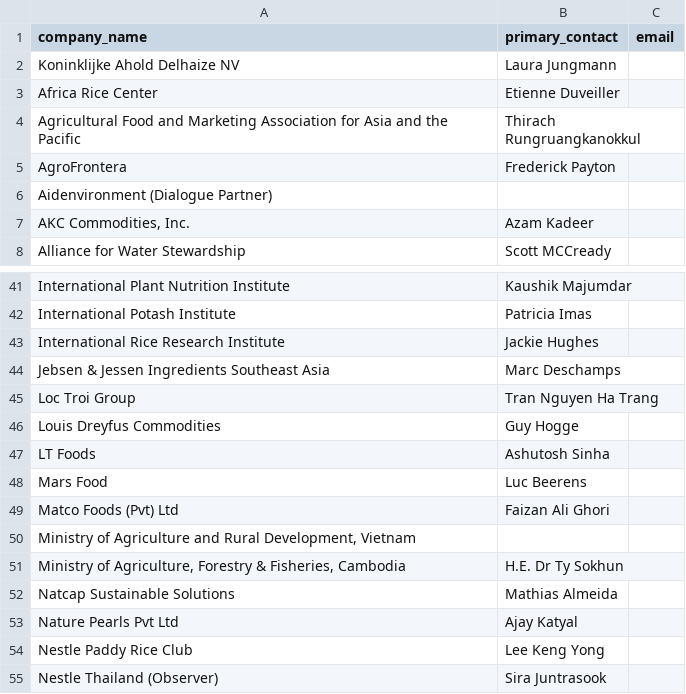
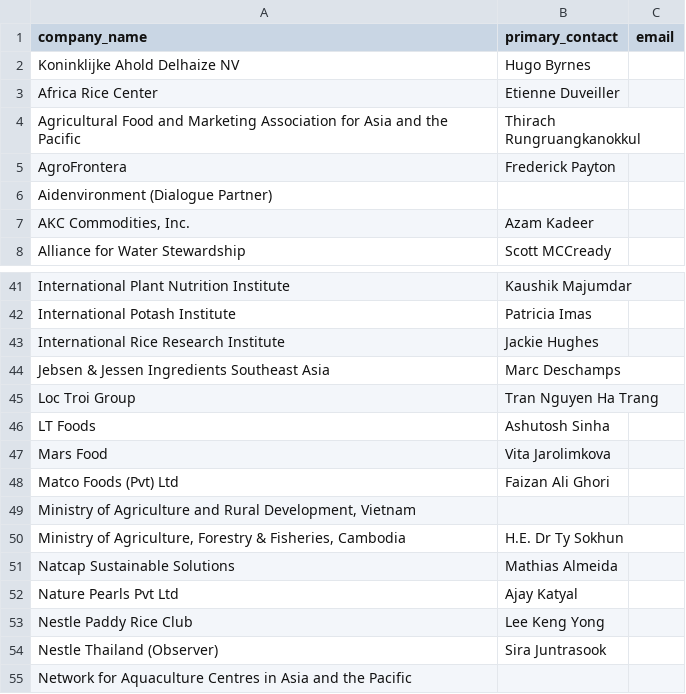
Before and after one commit to sustainablericeplatform/sustainablericeplatform.github.io, a CSV file: _data/srp_members_list_representatives.csv, drawn as a sheet; only a part is shown, gaps mark what is left out; the shorter side is filled out with more unchanged rows.

Commit message:
Update srp_members_list_representatives.csv

```diff
--- a/_data/srp_members_list_representatives.csv
+++ b/_data/srp_members_list_representatives.csv
@@ -1,3 +1,3 @@
 company_name,primary_contact,email
-Koninklijke Ahold Delhaize NV,Laura Jungmann
+Koninklijke Ahold Delhaize NV,Hugo Byrnes
 Africa Rice Center,Etienne Duveiller
@@ -45,5 +45,4 @@ Jebsen & Jessen Ingredients Southeast Asia,Marc Deschamps
 Loc Troi Group,Tran Nguyen Ha Trang
-Louis Dreyfus Commodities,Guy Hogge
 LT Foods,Ashutosh Sinha
-Mars Food,Luc Beerens
+Mars Food,Vita Jarolimkova
 Matco Foods (Pvt) Ltd,Faizan Ali Ghori
```
